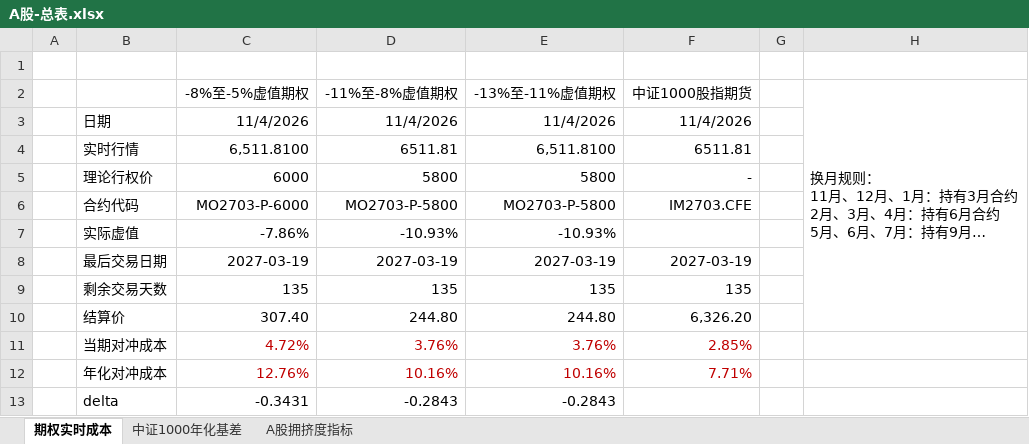
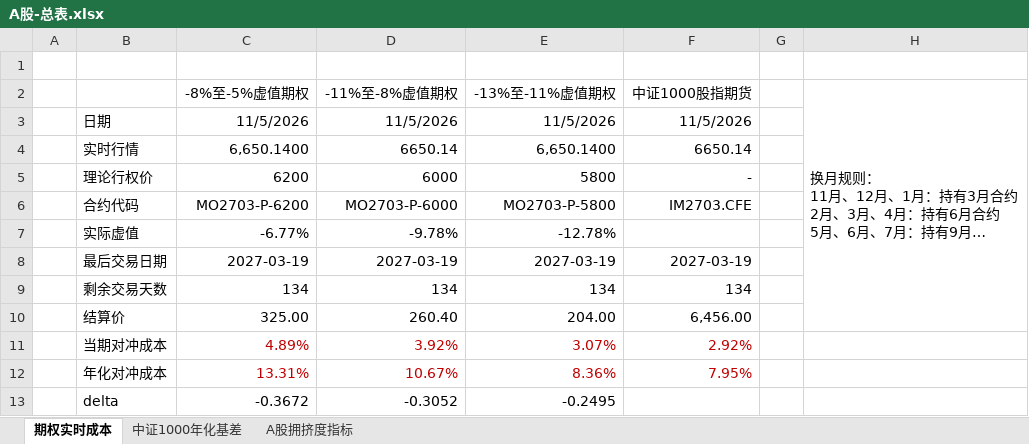
Before and after one commit to Jareddeng/memory-visualization-dashboard, an Excel workbook: edb_data/A股-总表.xlsx, sheet 期权实时成本, drawn as a sheet; long unchanged cells end in …; values as stored, in another font and other column widths than the file's, no borders; the diff names each change by its address in the sheet, - before the commit and + after, or states it on an @@ line.

```diff
--- a/edb_data/A股-总表.xlsx (sheet 期权实时成本)
+++ b/edb_data/A股-总表.xlsx (sheet 期权实时成本)
-C3 (-8%至-5%虚值期权): 11/4/2026
+C3 (-8%至-5%虚值期权): 11/5/2026
-D3 (-11%至-8%虚值期权): 11/4/2026
+D3 (-11%至-8%虚值期权): 11/5/2026
-E3 (-13%至-11%虚值期权): 11/4/2026
+E3 (-13%至-11%虚值期权): 11/5/2026
-F3 (中证1000股指期货): 11/4/2026
+F3 (中证1000股指期货): 11/5/2026
-C4 (-8%至-5%虚值期权): 6,511.8100
+C4 (-8%至-5%虚值期权): 6,650.1400
-D4 (-11%至-8%虚值期权): 6511.81
+D4 (-11%至-8%虚值期权): 6650.14
-E4 (-13%至-11%虚值期权): 6,511.8100
+E4 (-13%至-11%虚值期权): 6,650.1400
-F4 (中证1000股指期货): 6511.81
+F4 (中证1000股指期货): 6650.14
-C5 (-8%至-5%虚值期权): 6000
+C5 (-8%至-5%虚值期权): 6200
-D5 (-11%至-8%虚值期权): 5800
+D5 (-11%至-8%虚值期权): 6000
-C6 (-8%至-5%虚值期权): MO2703-P-6000
+C6 (-8%至-5%虚值期权): MO2703-P-6200
-D6 (-11%至-8%虚值期权): MO2703-P-5800
+D6 (-11%至-8%虚值期权): MO2703-P-6000
-C7 (-8%至-5%虚值期权): -7.86%
+C7 (-8%至-5%虚值期权): -6.77%
-D7 (-11%至-8%虚值期权): -10.93%
+D7 (-11%至-8%虚值期权): -9.78%
-E7 (-13%至-11%虚值期权): -10.93%
+E7 (-13%至-11%虚值期权): -12.78%
-C9 (-8%至-5%虚值期权): 135
+C9 (-8%至-5%虚值期权): 134
-D9 (-11%至-8%虚值期权): 135
+D9 (-11%至-8%虚值期权): 134
-E9 (-13%至-11%虚值期权): 135
+E9 (-13%至-11%虚值期权): 134
-F9 (中证1000股指期货): 135
+F9 (中证1000股指期货): 134
-C10 (-8%至-5%虚值期权): 307.40
+C10 (-8%至-5%虚值期权): 325.00
-D10 (-11%至-8%虚值期权): 244.80
+D10 (-11%至-8%虚值期权): 260.40
-E10 (-13%至-11%虚值期权): 244.80
+E10 (-13%至-11%虚值期权): 204.00
-F10 (中证1000股指期货): 6,326.20
+F10 (中证1000股指期货): 6,456.00
-C11 (-8%至-5%虚值期权): 4.72%
+C11 (-8%至-5%虚值期权): 4.89%
-D11 (-11%至-8%虚值期权): 3.76%
+D11 (-11%至-8%虚值期权): 3.92%
-E11 (-13%至-11%虚值期权): 3.76%
+E11 (-13%至-11%虚值期权): 3.07%
-F11 (中证1000股指期货): 2.85%
+F11 (中证1000股指期货): 2.92%
-C12 (-8%至-5%虚值期权): 12.76%
+C12 (-8%至-5%虚值期权): 13.31%
-D12 (-11%至-8%虚值期权): 10.16%
+D12 (-11%至-8%虚值期权): 10.67%
-E12 (-13%至-11%虚值期权): 10.16%
+E12 (-13%至-11%虚值期权): 8.36%
-F12 (中证1000股指期货): 7.71%
+F12 (中证1000股指期货): 7.95%
-C13 (-8%至-5%虚值期权): -0.3431
+C13 (-8%至-5%虚值期权): -0.3672
-D13 (-11%至-8%虚值期权): -0.2843
+D13 (-11%至-8%虚值期权): -0.3052
-E13 (-13%至-11%虚值期权): -0.2843
+E13 (-13%至-11%虚值期权): -0.2495
```
Also changed, not shown: sheet A股拥挤度指标, sheet 中证1000年化基差, edb_data/A股-每日拥挤度数据.xlsx, edb_data/宏观-总表.xlsx, 7 other files.
